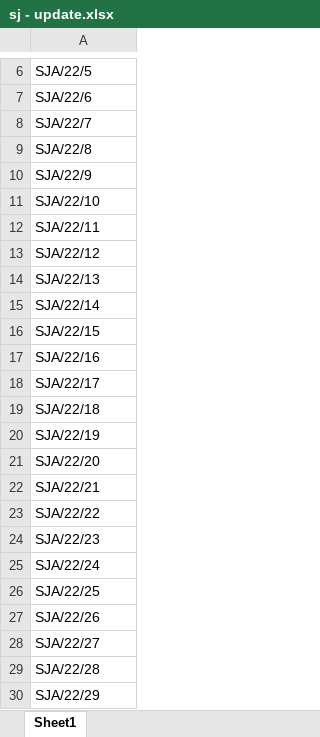
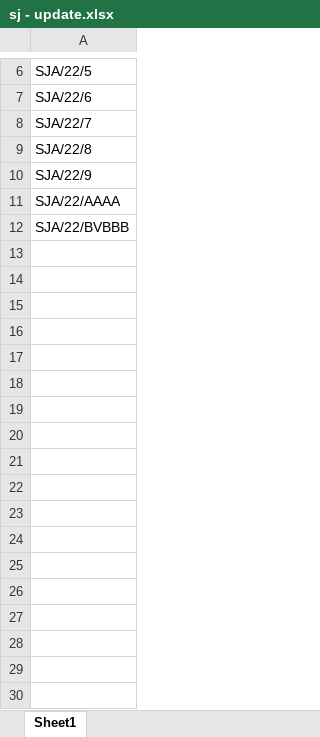
Before and after one commit to teguhy2910/satria-eko, an Excel workbook: public/sj - update.xlsx, sheet Sheet1, drawn as a sheet; only a part is shown, gaps mark what is left out; values as stored, in another font and other column widths than the file's, no borders; the diff covers the shown part only; the diff names each change by its address in the sheet, - before the commit and + after, or states it on an @@ line.

```diff
--- a/public/sj - update.xlsx (sheet Sheet1)
+++ b/public/sj - update.xlsx (sheet Sheet1)
-A11: SJA/22/10
+A11: SJA/22/AAAA
-A12: SJA/22/11
+A12: SJA/22/BVBBB
-row 13: SJA/22/12
-row 14: SJA/22/13
-row 15: SJA/22/14
-row 16: SJA/22/15
-row 17: SJA/22/16
-row 18: SJA/22/17
-row 19: SJA/22/18
-row 20: SJA/22/19
-row 21: SJA/22/20
-row 22: SJA/22/21
-row 23: SJA/22/22
-row 24: SJA/22/23
-row 25: SJA/22/24
-row 26: SJA/22/25
-row 27: SJA/22/26
-row 28: SJA/22/27
-row 29: SJA/22/28
-row 30: SJA/22/29
```
Also changed, not shown: 970 removed rows elsewhere in this sheet, public/sj.xlsx, 3 other files.
